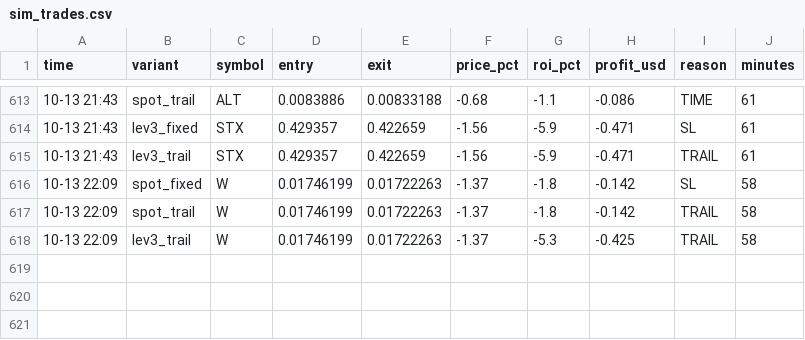
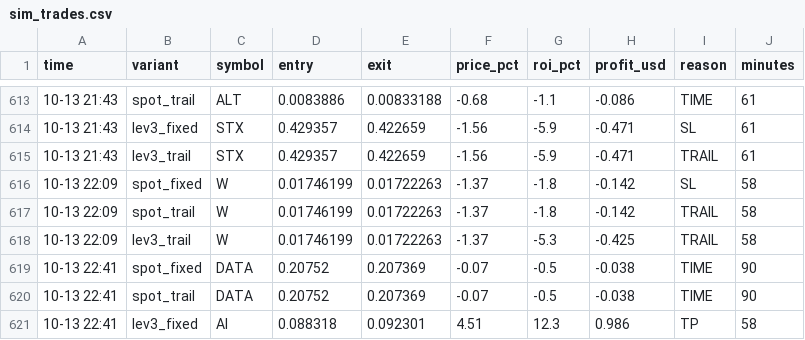
Before and after one commit to Ehsan2893/top1000.py, a CSV file: sim_trades.csv, drawn as a sheet; only a part is shown, gaps mark what is left out; the diff names each change by its address in the sheet, - before the commit and + after, or states it on an @@ line.

```diff
--- a/sim_trades.csv
+++ b/sim_trades.csv
+row 619: 10-13 22:41 | spot_fixed | DATA | 0.20752 | 0.207369 | -0.07 | -0.5 | -0.038 | TIME | 90
+row 620: 10-13 22:41 | spot_trail | DATA | 0.20752 | 0.207369 | -0.07 | -0.5 | -0.038 | TIME | 90
+row 621: 10-13 22:41 | lev3_fixed | AI | 0.088318 | 0.092301 | 4.51 | 12.3 | 0.986 | TP | 58
```
Also changed, not shown: 2 other files.
